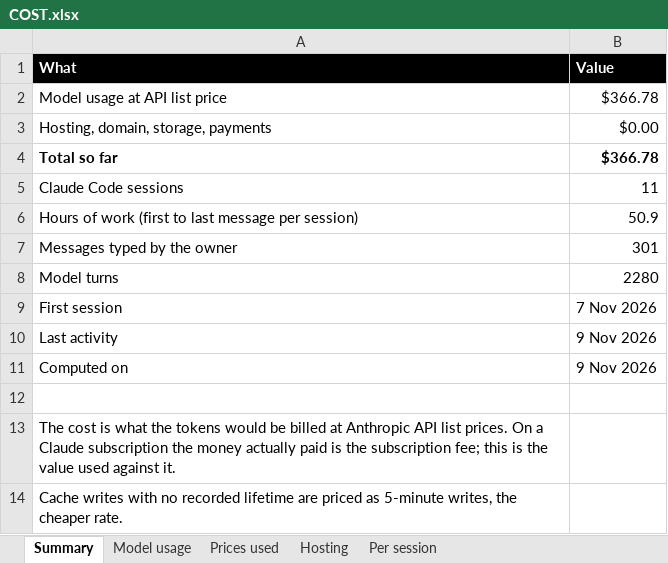
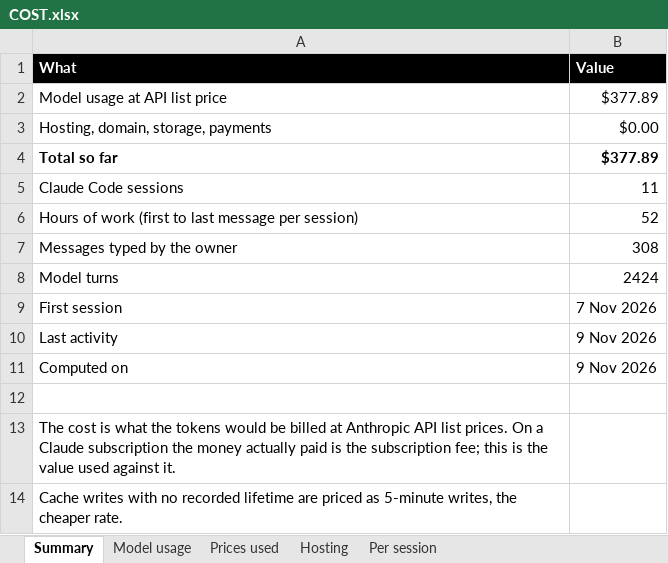
Before and after one commit to madhat-ter/anti_social, an Excel workbook: COST.xlsx, sheet Summary, drawn as a sheet; values as stored, in another font and other column widths than the file's, no borders; the diff names each change by its address in the sheet, - before the commit and + after, or states it on an @@ line.

Commit message:
COST.xlsx: figures updated in place (2026-11-09)
scripts/cost.ts --edit opens the existing workbook and changes only the numbers: Summary values,
the per-model and per-session rows (new ones go in above Total) and the Total formulas.
Total at API list price: $377.89 over 11 sessions. Hosting is still $0.

```diff
--- a/COST.xlsx (sheet Summary)
+++ b/COST.xlsx (sheet Summary)
-B2 (Value): $366.78
+B2 (Value): $377.89
-B4 (Value): $366.78
+B4 (Value): $377.89
-B6 (Value): 50.9
+B6 (Value): 52
-B7 (Value): 301
+B7 (Value): 308
-B8 (Value): 2280
+B8 (Value): 2424
```
Also changed, not shown: sheet Model usage, sheet Per session, sheet Hosting, 1 other file.
